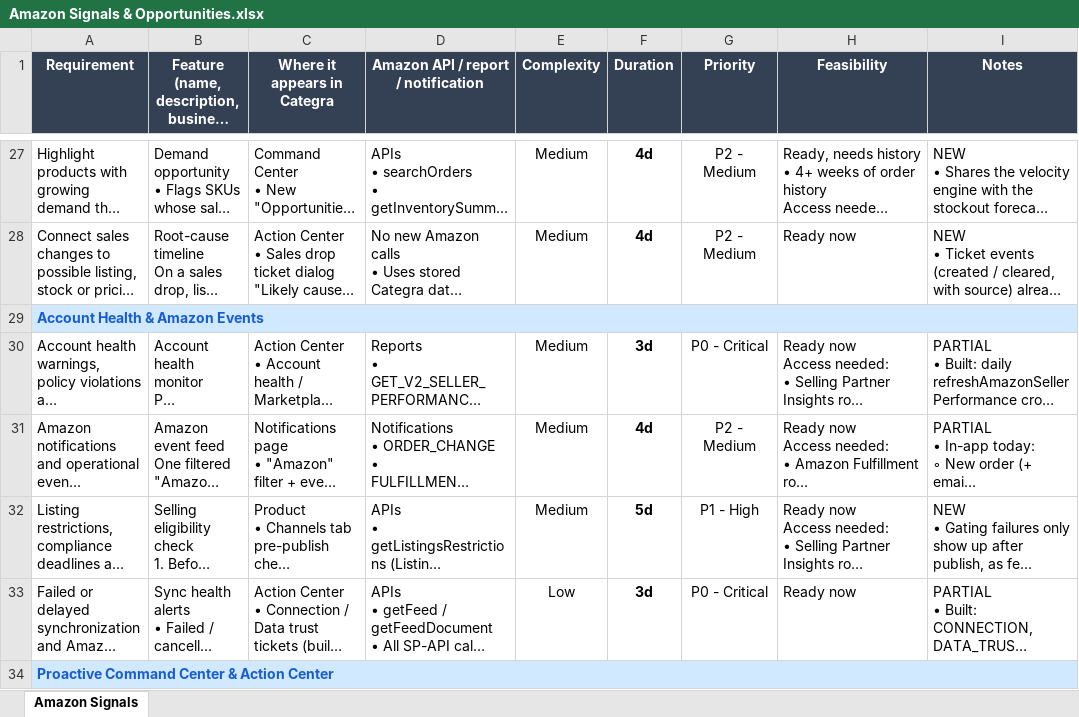
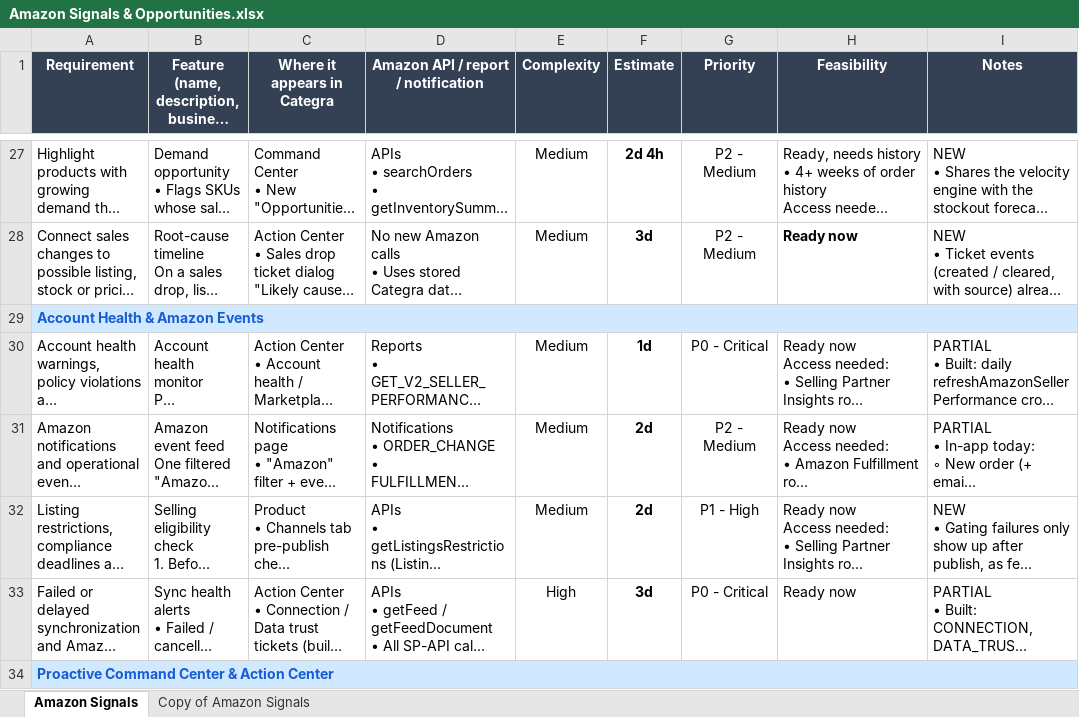
Before and after one commit to sanket-transcode/categra-dataset, an Excel workbook: context/amazon-signals/Amazon Signals & Opportunities.xlsx, sheet Amazon Signals, drawn as a sheet; only a part is shown, gaps mark what is left out; long unchanged cells end in …; values as stored, in another font and other column widths than the file's, no borders; charts and pictures and conditional formats not drawn; the diff covers the shown part only; the diff names each change by its address in the sheet, - before the commit and + after, or states it on an @@ line.

Commit message:
feat: Update Amazon Signals & Opportunities spreadsheet with new data

```diff
--- a/context/amazon-signals/Amazon Signals & Opportunities.xlsx (sheet Amazon Signals)
+++ b/context/amazon-signals/Amazon Signals & Opportunities.xlsx (sheet Amazon Signals)
+sheet tab: Copy of Amazon Signals
-F1: Duration
+F1: Estimate
-F27 (Estimate): 4d
+F27 (Estimate): 2d 4h
-F28 (Estimate): 4d
+F28 (Estimate): 3d
-H28 bold: off
+H28 bold: on
-F30 (Estimate): 3d
+F30 (Estimate): 1d
-F31 (Estimate): 4d
+F31 (Estimate): 2d
-F32 (Estimate): 5d
+F32 (Estimate): 2d
-E33 (Complexity): Low
+E33 (Complexity): High
```
Also changed, not shown: 14 added rows and 41 edited cells elsewhere in this sheet, charts or pictures.
